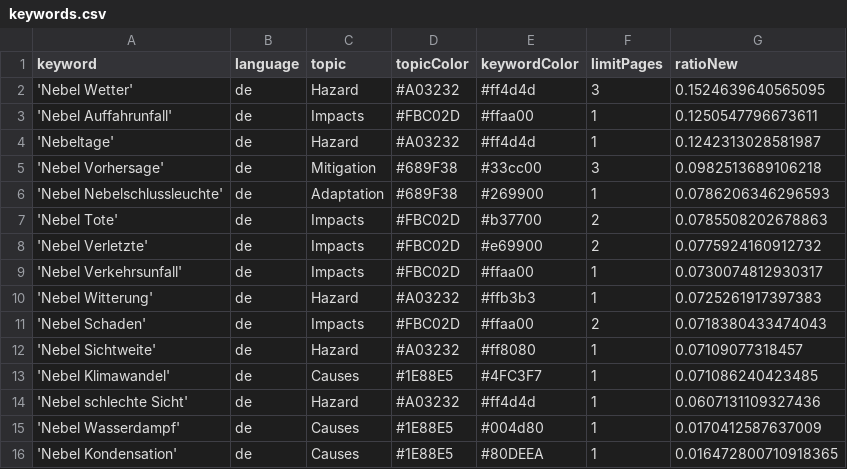
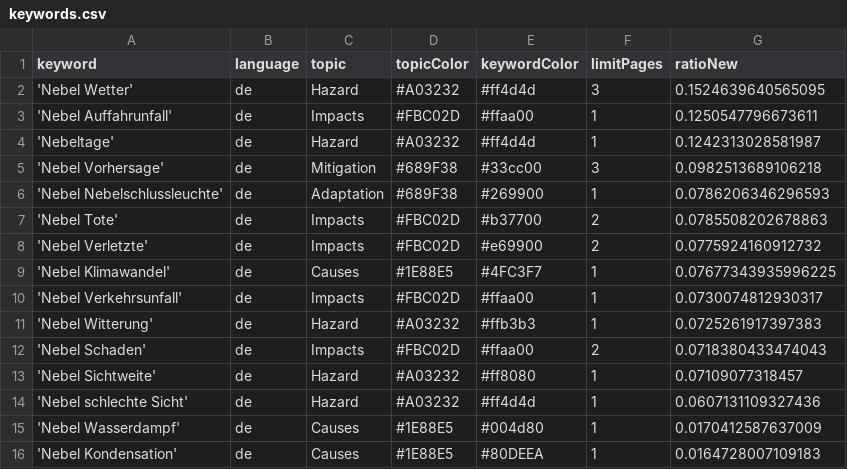
Before and after one commit to Leoniews/fogIsComing, a CSV file: keywords.csv, drawn as a sheet.

```diff
--- a/keywords.csv
+++ b/keywords.csv
@@ -8,2 +8,3 @@ keyword,language,topic,topicColor,keywordColor,limitPages,ratioNew
 'Nebel Verletzte',de,Impacts,#FBC02D,#e69900,2,0.0775924160912732
+'Nebel Klimawandel',de,Causes,#1E88E5,#4FC3F7,1,0.07677343935996225
 'Nebel Verkehrsunfall',de,Impacts,#FBC02D,#ffaa00,1,0.0730074812930317
@@ -12,5 +13,4 @@ keyword,language,topic,topicColor,keywordColor,limitPages,ratioNew
 'Nebel Sichtweite',de,Hazard,#A03232,#ff8080,1,0.07109077318457
-'Nebel Klimawandel',de,Causes,#1E88E5,#4FC3F7,1,0.071086240423485
 'Nebel schlechte Sicht',de,Hazard,#A03232,#ff4d4d,1,0.0607131109327436
 'Nebel Wasserdampf',de,Causes,#1E88E5,#004d80,1,0.0170412587637009
-'Nebel Kondensation',de,Causes,#1E88E5,#80DEEA,1,0.016472800710918365
+'Nebel Kondensation',de,Causes,#1E88E5,#80DEEA,1,0.0164728007109183
```
Also changed, not shown: csv/news_2025_12.csv.
